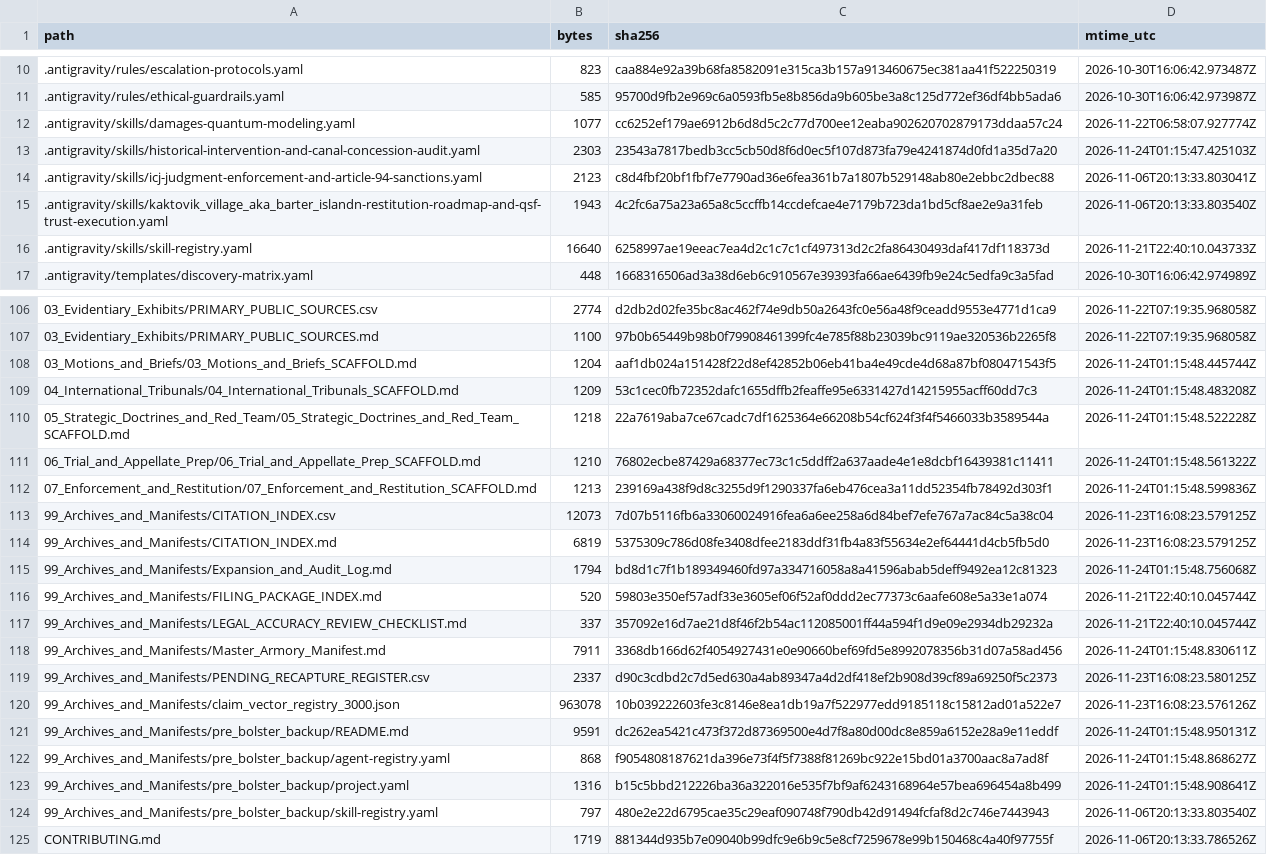
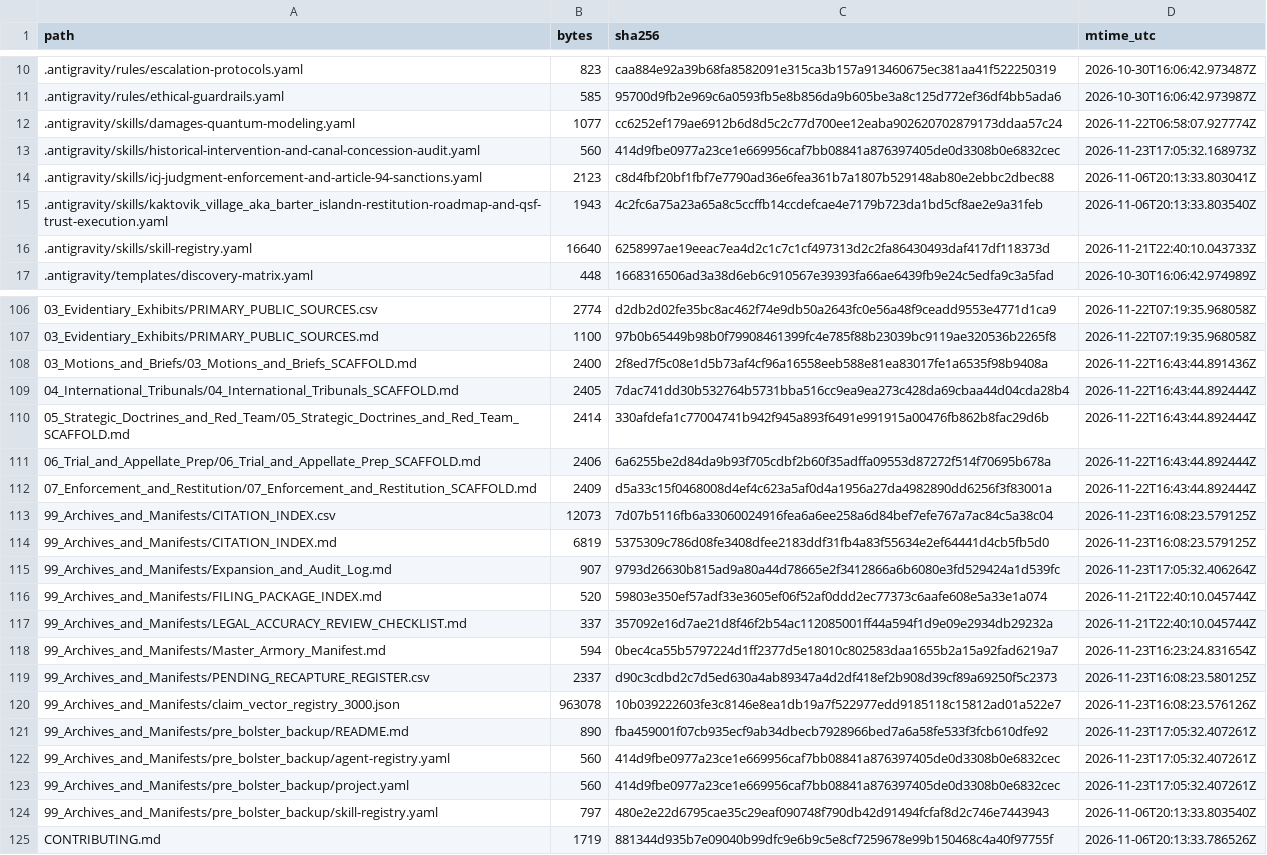
Before and after one commit to GlobalRestitutionAlliance/turtle-island-us-ak-kaktovik-village-aka-barter-island-master-litigation, a CSV file: 99_Archives_and_Manifests/MANIFEST_SHA256.csv, drawn as a sheet; only a part is shown, gaps mark what is left out; the diff covers the shown part only.

```diff
--- a/99_Archives_and_Manifests/MANIFEST_SHA256.csv
+++ b/99_Archives_and_Manifests/MANIFEST_SHA256.csv
@@ -12,3 +12,3 @@ path,bytes,sha256,mtime_utc
 .antigravity/skills/damages-quantum-modeling.yaml,1077,cc6252ef179ae6912b6d8d5c2c77d700ee12eaba902620702879173ddaa57c24,2026-11-22T06:58:07.927774Z
-.antigravity/skills/historical-intervention-and-canal-concession-audit.yaml,2303,23543a7817bedb3cc5cb50d8f6d0ec5f107d873fa79e4241874d0fd1a35d7a20,2026-11-24T01:15:47.425103Z
+.antigravity/skills/historical-intervention-and-canal-concession-audit.yaml,560,414d9fbe0977a23ce1e669956caf7bb08841a876397405de0d3308b0e6832cec,2026-11-23T17:05:32.168973Z
 .antigravity/skills/icj-judgment-enforcement-and-article-94-sanctions.yaml,2123,c8d4fbf20bf1fbf7e7790ad36e6fea361b7a1807b529148ab80e2ebbc2dbec88,2026-11-06T20:13:33.803041Z
@@ -107,18 +107,18 @@ path,bytes,sha256,mtime_utc
 03_Evidentiary_Exhibits/PRIMARY_PUBLIC_SOURCES.md,1100,97b0b65449b98b0f79908461399fc4e785f88b23039bc9119ae320536b2265f8,2026-11-22T07:19:35.968058Z
-03_Motions_and_Briefs/03_Motions_and_Briefs_SCAFFOLD.md,1204,aaf1db024a151428f22d8ef42852b06eb41ba4e49cde4d68a87bf080471543f5,2026-11-24T01:15:48.445744Z
-04_International_Tribunals/04_International_Tribunals_SCAFFOLD.md,1209,53c1cec0fb72352dafc1655dffb2feaffe95e6331427d14215955acff60dd7c3,2026-11-24T01:15:48.483208Z
-05_Strategic_Doctrines_and_Red_Team/05_Strategic_Doctrines_and_Red_Team_SCAFFOLD.md,1218,22a7619aba7ce67cadc7df1625364e66208b54cf624f3f4f5466033b3589544a,2026-11-24T01:15:48.522228Z
-06_Trial_and_Appellate_Prep/06_Trial_and_Appellate_Prep_SCAFFOLD.md,1210,76802ecbe87429a68377ec73c1c5ddff2a637aade4e1e8dcbf16439381c11411,2026-11-24T01:15:48.561322Z
-07_Enforcement_and_Restitution/07_Enforcement_and_Restitution_SCAFFOLD.md,1213,239169a438f9d8c3255d9f1290337fa6eb476cea3a11dd52354fb78492d303f1,2026-11-24T01:15:48.599836Z
+03_Motions_and_Briefs/03_Motions_and_Briefs_SCAFFOLD.md,2400,2f8ed7f5c08e1d5b73af4cf96a16558eeb588e81ea83017fe1a6535f98b9408a,2026-11-22T16:43:44.891436Z
+04_International_Tribunals/04_International_Tribunals_SCAFFOLD.md,2405,7dac741dd30b532764b5731bba516cc9ea9ea273c428da69cbaa44d04cda28b4,2026-11-22T16:43:44.892444Z
+05_Strategic_Doctrines_and_Red_Team/05_Strategic_Doctrines_and_Red_Team_SCAFFOLD.md,2414,330afdefa1c77004741b942f945a893f6491e991915a00476fb862b8fac29d6b,2026-11-22T16:43:44.892444Z
+06_Trial_and_Appellate_Prep/06_Trial_and_Appellate_Prep_SCAFFOLD.md,2406,6a6255be2d84da9b93f705cdbf2b60f35adffa09553d87272f514f70695b678a,2026-11-22T16:43:44.892444Z
+07_Enforcement_and_Restitution/07_Enforcement_and_Restitution_SCAFFOLD.md,2409,d5a33c15f0468008d4ef4c623a5af0d4a1956a27da4982890dd6256f3f83001a,2026-11-22T16:43:44.892444Z
 99_Archives_and_Manifests/CITATION_INDEX.csv,12073,7d07b5116fb6a33060024916fea6a6ee258a6d84bef7efe767a7ac84c5a38c04,2026-11-23T16:08:23.579125Z
 99_Archives_and_Manifests/CITATION_INDEX.md,6819,5375309c786d08fe3408dfee2183ddf31fb4a83f55634e2ef64441d4cb5fb5d0,2026-11-23T16:08:23.579125Z
-99_Archives_and_Manifests/Expansion_and_Audit_Log.md,1794,bd8d1c7f1b189349460fd97a334716058a8a41596abab5deff9492ea12c81323,2026-11-24T01:15:48.756068Z
+99_Archives_and_Manifests/Expansion_and_Audit_Log.md,907,9793d26630b815ad9a80a44d78665e2f3412866a6b6080e3fd529424a1d539fc,2026-11-23T17:05:32.406264Z
 99_Archives_and_Manifests/FILING_PACKAGE_INDEX.md,520,59803e350ef57adf33e3605ef06f52af0ddd2ec77373c6aafe608e5a33e1a074,2026-11-21T22:40:10.045744Z
 99_Archives_and_Manifests/LEGAL_ACCURACY_REVIEW_CHECKLIST.md,337,357092e16d7ae21d8f46f2b54ac112085001ff44a594f1d9e09e2934db29232a,2026-11-21T22:40:10.045744Z
-99_Archives_and_Manifests/Master_Armory_Manifest.md,7911,3368db166d62f4054927431e0e90660bef69fd5e8992078356b31d07a58ad456,2026-11-24T01:15:48.830611Z
+99_Archives_and_Manifests/Master_Armory_Manifest.md,594,0bec4ca55b5797224d1ff2377d5e18010c802583daa1655b2a15a92fad6219a7,2026-11-23T16:23:24.831654Z
 99_Archives_and_Manifests/PENDING_RECAPTURE_REGISTER.csv,2337,d90c3cdbd2c7d5ed630a4ab89347a4d2df418ef2b908d39cf89a69250f5c2373,2026-11-23T16:08:23.580125Z
 99_Archives_and_Manifests/claim_vector_registry_3000.json,963078,10b039222603fe3c8146e8ea1db19a7f522977edd9185118c15812ad01a522e7,2026-11-23T16:08:23.576126Z
-99_Archives_and_Manifests/pre_bolster_backup/README.md,9591,dc262ea5421c473f372d87369500e4d7f8a80d00dc8e859a6152e28a9e11eddf,2026-11-24T01:15:48.950131Z
-99_Archives_and_Manifests/pre_bolster_backup/agent-registry.yaml,868,f9054808187621da396e73f4f5f7388f81269bc922e15bd01a3700aac8a7ad8f,2026-11-24T01:15:48.868627Z
-99_Archives_and_Manifests/pre_bolster_backup/project.yaml,1316,b15c5bbd212226ba36a322016e535f7bf9af6243168964e57bea696454a8b499,2026-11-24T01:15:48.908641Z
+99_Archives_and_Manifests/pre_bolster_backup/README.md,890,fba459001f07cb935ecf9ab34dbecb7928966bed7a6a58fe533f3fcb610dfe92,2026-11-23T17:05:32.407261Z
+99_Archives_and_Manifests/pre_bolster_backup/agent-registry.yaml,560,414d9fbe0977a23ce1e669956caf7bb08841a876397405de0d3308b0e6832cec,2026-11-23T17:05:32.407261Z
+99_Archives_and_Manifests/pre_bolster_backup/project.yaml,560,414d9fbe0977a23ce1e669956caf7bb08841a876397405de0d3308b0e6832cec,2026-11-23T17:05:32.407261Z
 99_Archives_and_Manifests/pre_bolster_backup/skill-registry.yaml,797,480e2e22d6795cae35c29eaf090748f790db42d91494fcfaf8d2c746e7443943,2026-11-06T20:13:33.803540Z
```
Also changed, not shown: 77 edited cells elsewhere in this file, 37 other files.
